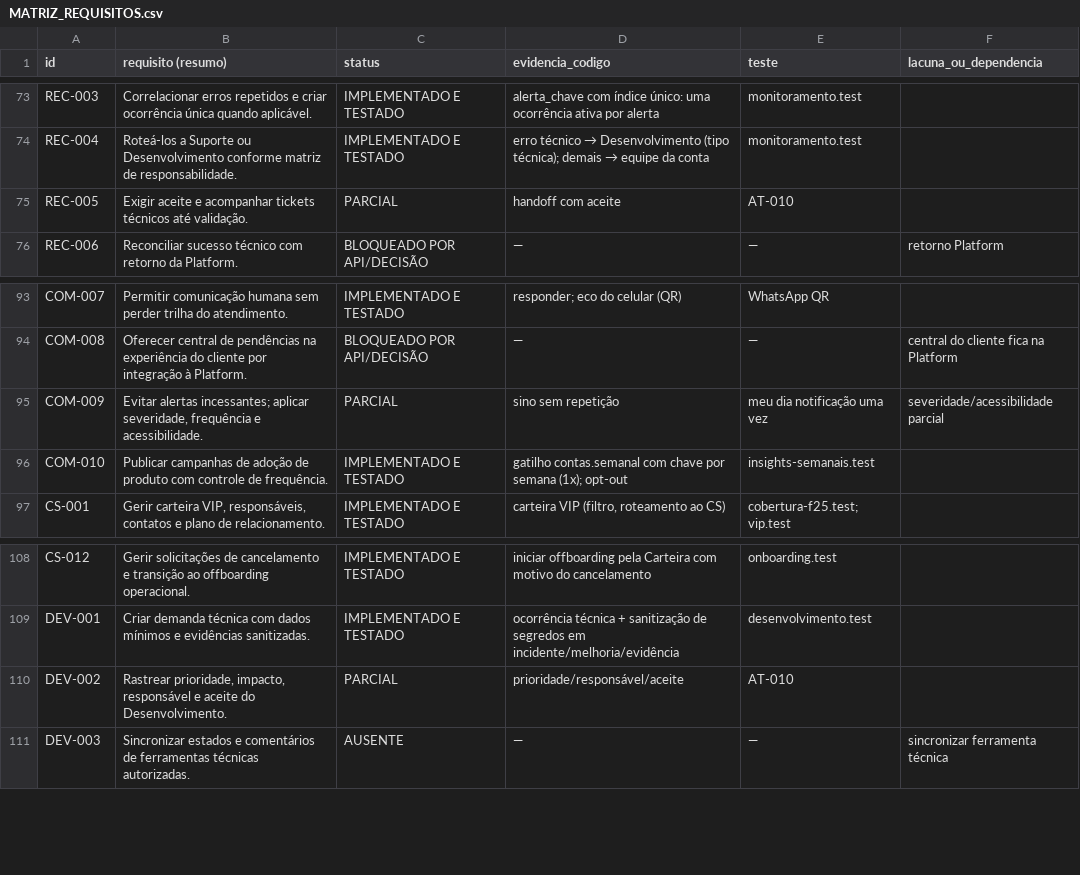
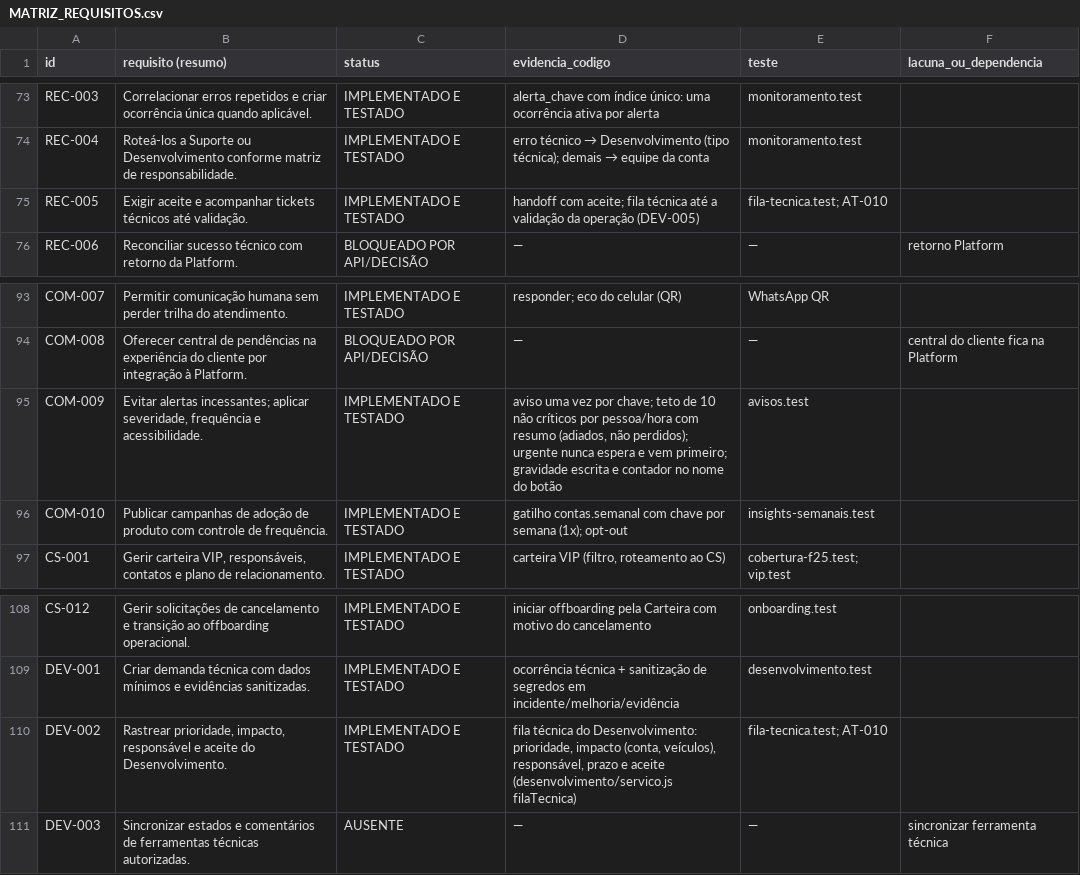
Before and after one commit to rodrigaomenezes/geral, a CSV file: brobot/sinapse/docs/auditoria/MATRIZ_REQUISITOS.csv, drawn as a sheet; only a part is shown, gaps mark what is left out.

```diff
--- a/brobot/sinapse/docs/auditoria/MATRIZ_REQUISITOS.csv
+++ b/brobot/sinapse/docs/auditoria/MATRIZ_REQUISITOS.csv
@@ -74,3 +74,3 @@ REC-003;Correlacionar erros repetidos e criar ocorrência única quando aplicáv
 REC-004;Roteá-los a Suporte ou Desenvolvimento conforme matriz de responsabilidade.;IMPLEMENTADO E TESTADO;"erro técnico → Desenvolvimento (tipo técnica); demais → equipe da conta";monitoramento.test;
-REC-005;Exigir aceite e acompanhar tickets técnicos até validação.;PARCIAL;handoff com aceite;AT-010;
+REC-005;Exigir aceite e acompanhar tickets técnicos até validação.;IMPLEMENTADO E TESTADO;"handoff com aceite; fila técnica até a validação da operação (DEV-005)";"fila-tecnica.test; AT-010";
 REC-006;Reconciliar sucesso técnico com retorno da Platform.;BLOQUEADO POR API/DECISÃO;—;—;retorno Platform
@@ -94,3 +94,3 @@ COM-007;Permitir comunicação humana sem perder trilha do atendimento.;IMPLEMEN
 COM-008;Oferecer central de pendências na experiência do cliente por integração à Platform.;BLOQUEADO POR API/DECISÃO;—;—;central do cliente fica na Platform
-COM-009;"Evitar alertas incessantes; aplicar severidade, frequência e acessibilidade.";PARCIAL;sino sem repetição;meu dia notificação uma vez;severidade/acessibilidade parcial
+COM-009;"Evitar alertas incessantes; aplicar severidade, frequência e acessibilidade.";IMPLEMENTADO E TESTADO;"aviso uma vez por chave; teto de 10 não críticos por pessoa/hora com resumo (adiados, não perdidos); urgente nunca espera e vem primeiro; gravidade escrita e contador no nome do botão";avisos.test;
 COM-010;Publicar campanhas de adoção de produto com controle de frequência.;IMPLEMENTADO E TESTADO;"gatilho contas.semanal com chave por semana (1x); opt-out";insights-semanais.test;
@@ -109,3 +109,3 @@ CS-012;Gerir solicitações de cancelamento e transição ao offboarding operaci
 DEV-001;Criar demanda técnica com dados mínimos e evidências sanitizadas.;IMPLEMENTADO E TESTADO;ocorrência técnica + sanitização de segredos em incidente/melhoria/evidência;desenvolvimento.test;
-DEV-002;Rastrear prioridade, impacto, responsável e aceite do Desenvolvimento.;PARCIAL;prioridade/responsável/aceite;AT-010;
+DEV-002;Rastrear prioridade, impacto, responsável e aceite do Desenvolvimento.;IMPLEMENTADO E TESTADO;fila técnica do Desenvolvimento: prioridade, impacto (conta, veículos), responsável, prazo e aceite (desenvolvimento/servico.js filaTecnica);"fila-tecnica.test; AT-010";
 DEV-003;Sincronizar estados e comentários de ferramentas técnicas autorizadas.;AUSENTE;—;—;sincronizar ferramenta técnica
```
Also changed, not shown: 11 other files.
